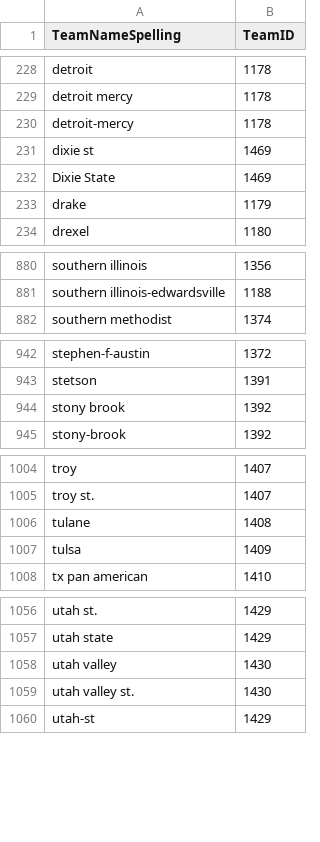
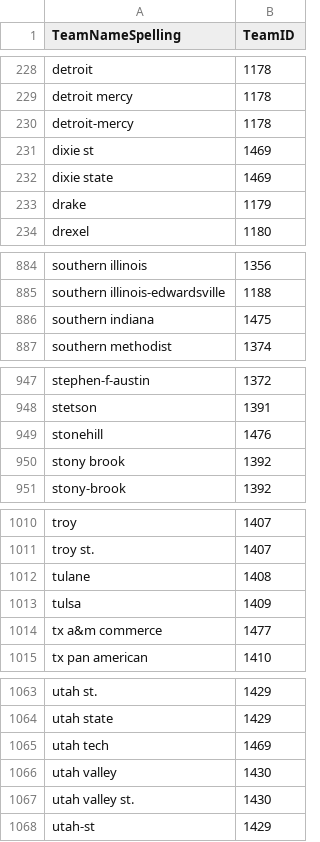
Before and after one commit to smhrt08/TTHT, a CSV file: MTeamSpellings.csv, drawn as a sheet; only a part is shown, gaps mark what is left out; the diff covers the shown part only.

```diff
--- a/MTeamSpellings.csv
+++ b/MTeamSpellings.csv
@@ -231,3 +231,3 @@ detroit-mercy,1178
 dixie st,1469
-Dixie State,1469
+dixie state,1469
 drake,1179
@@ -881,2 +885,3 @@ southern illinois,1356
 southern illinois-edwardsville,1188
+southern indiana,1475
 southern methodist,1374
@@ -943,2 +948,3 @@ stephen-f-austin,1372
 stetson,1391
+stonehill,1476
 stony brook,1392
@@ -1007,2 +1013,3 @@ tulane,1408
 tulsa,1409
+tx a&m commerce,1477
 tx pan american,1410
@@ -1057,2 +1064,3 @@ utah st.,1429
 utah state,1429
+utah tech,1469
 utah valley,1430
```
Also changed, not shown: 4 added rows and 9 edited cells elsewhere in this file.
